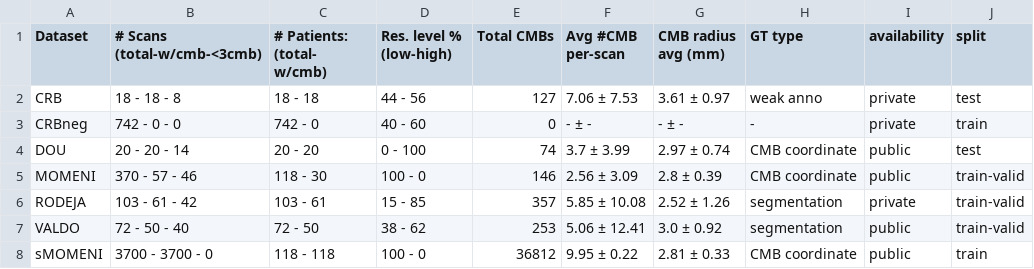
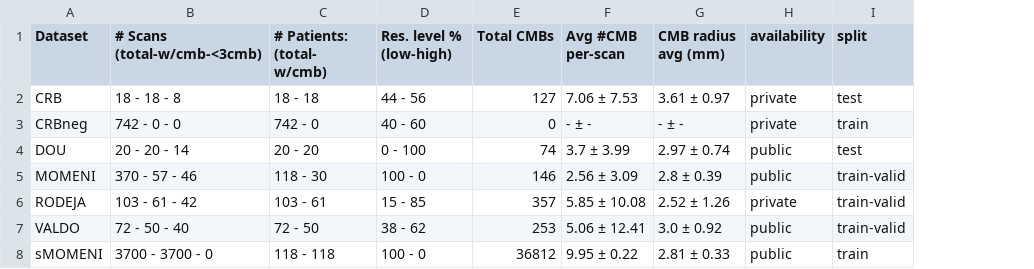
Before and after one commit to jorgedelpozolerida/MicrobleedNet, a CSV file: data-misc/csv/CMB_dataset_summary.csv, drawn as a sheet; the diff names each change by its address in the sheet, - before the commit and + after, or states it on an @@ line.

```diff
--- a/data-misc/csv/CMB_dataset_summary.csv
+++ b/data-misc/csv/CMB_dataset_summary.csv
-column H (GT type), rows 2-8: weak anno | - | CMB coordinate | CMB coordinate | segmentation | segmentation | CMB coordinate
```
Also changed, not shown: 11 other files.
